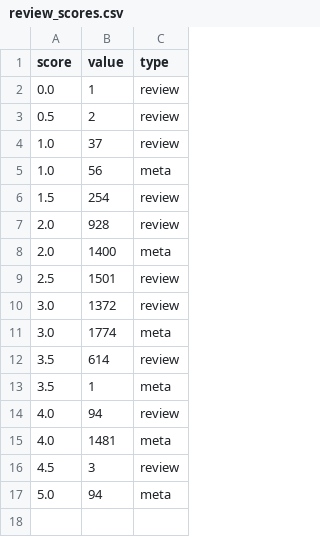
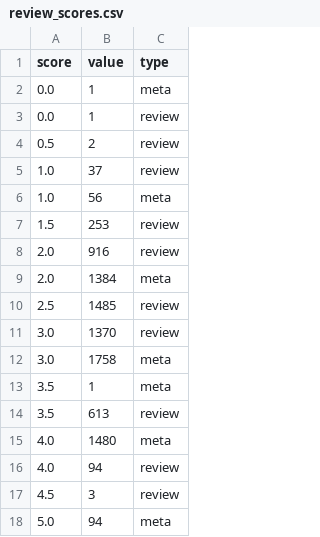
Before and after one commit to acl-org/arr-health, a CSV file: iterations/2024/june/review_scores.csv, drawn as a sheet.

Commit message:
stat update all with reviewers

```diff
--- a/iterations/2024/june/review_scores.csv
+++ b/iterations/2024/june/review_scores.csv
@@ -1,2 +1,3 @@
 score,value,type
+0.0,1,meta
 0.0,1,review
@@ -5,12 +6,12 @@ score,value,type
 1.0,56,meta
-1.5,254,review
-2.0,928,review
-2.0,1400,meta
-2.5,1501,review
-3.0,1372,review
-3.0,1774,meta
-3.5,614,review
+1.5,253,review
+2.0,916,review
+2.0,1384,meta
+2.5,1485,review
+3.0,1370,review
+3.0,1758,meta
 3.5,1,meta
+3.5,613,review
+4.0,1480,meta
 4.0,94,review
-4.0,1481,meta
 4.5,3,review
```
Also changed, not shown: iterations/2024/june/review_dates.csv, iterations/2024/june/review_loads.csv, 16 other files.
